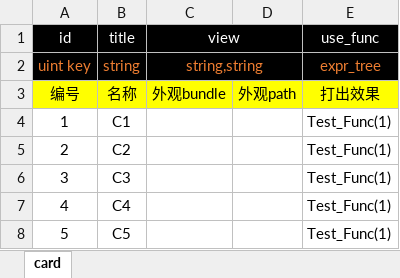
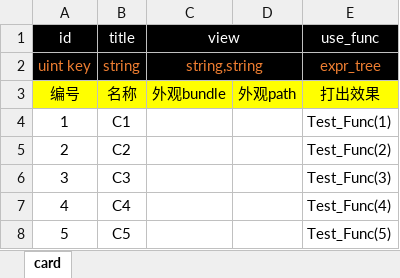
Before and after one commit to apollyonzex/ProjectX, an Excel workbook: Assets/Tables/card.xlsx, sheet card, drawn as a sheet; values as stored, in another font and other column widths than the file's, no borders; the diff names each change by its address in the sheet, - before the commit and + after, or states it on an @@ line.

```diff
--- a/Assets/Tables/card.xlsx (sheet card)
+++ b/Assets/Tables/card.xlsx (sheet card)
-E5 (use_func): Test_Func(1)
+E5 (use_func): Test_Func(2)
-E6 (use_func): Test_Func(1)
+E6 (use_func): Test_Func(3)
-E7 (use_func): Test_Func(1)
+E7 (use_func): Test_Func(4)
-E8 (use_func): Test_Func(1)
+E8 (use_func): Test_Func(5)
```
Also changed, not shown: 6 other files.
